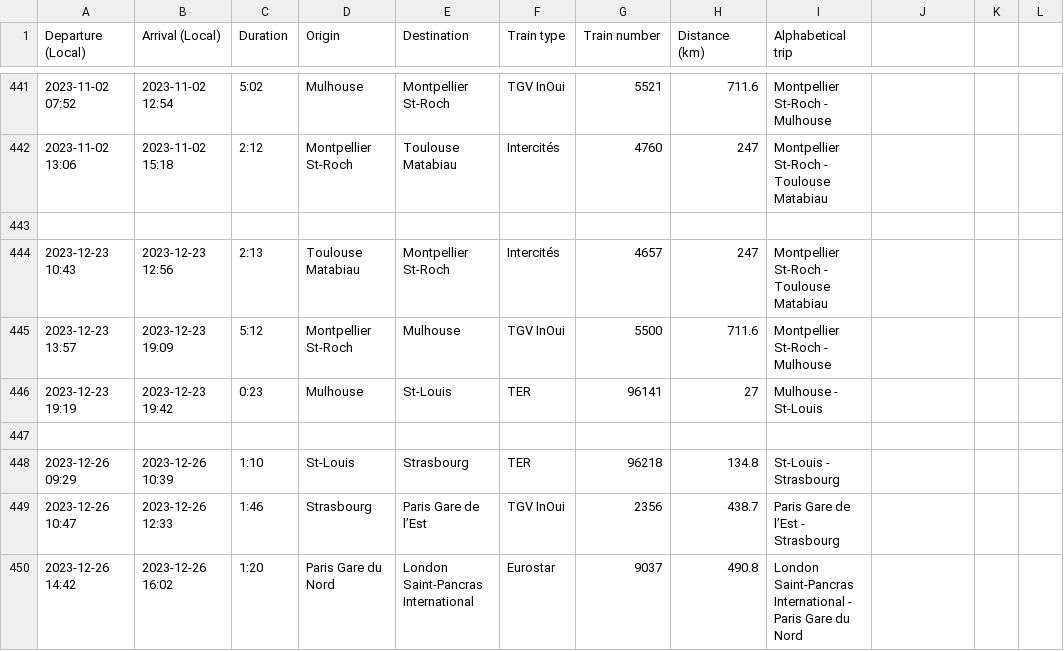
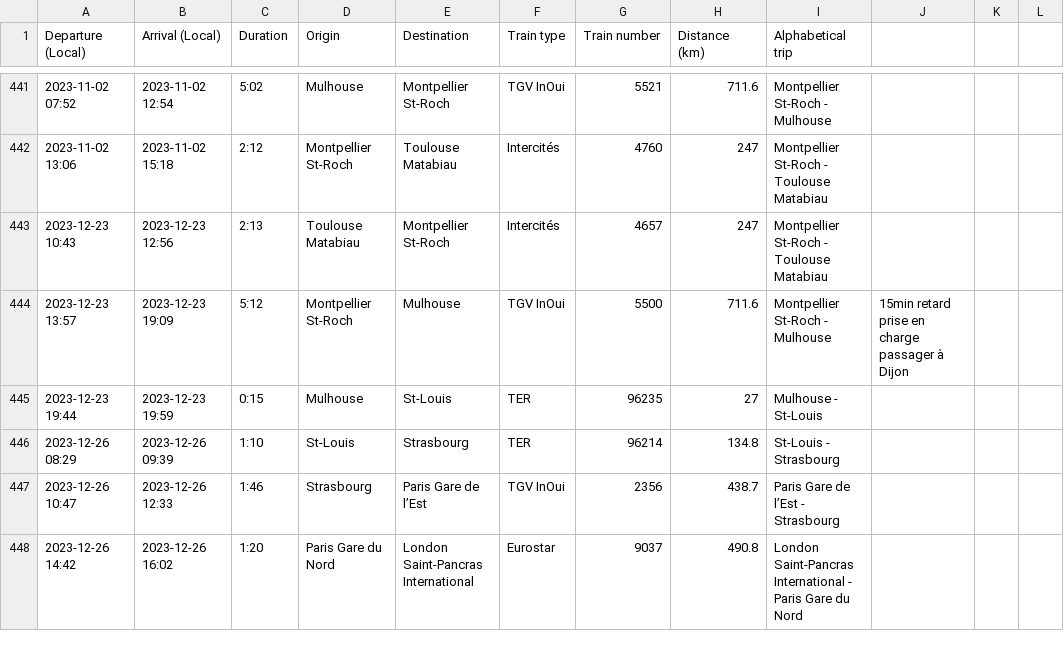
Before and after one commit to Nosudrum/train-stats, a CSV file: data/dataset.csv, drawn as a sheet; only a part is shown, gaps mark what is left out; the diff covers the shown part only.

```diff
--- a/data/dataset.csv
+++ b/data/dataset.csv
@@ -443 +442,0 @@ Departure (Local),Arrival (Local),Duration,Origin,Destination,Train type,Train n
-,,,,,,,,,
@@ -445,4 +444,3 @@ Departure (Local),Arrival (Local),Duration,Origin,Destination,Train type,Train n
-2023-12-23 13:57,2023-12-23 19:09,5:12,Montpellier St-Roch,Mulhouse,TGV InOui,5500,711.6,Montpellier St-Roch - Mulhouse,
-2023-12-23 19:19,2023-12-23 19:42,0:23,Mulhouse,St-Louis,TER,96141,27,Mulhouse - St-Louis,
-,,,,,,,,,
-2023-12-26 09:29,2023-12-26 10:39,1:10,St-Louis,Strasbourg,TER,96218,134.8,St-Louis - Strasbourg,
+2023-12-23 13:57,2023-12-23 19:09,5:12,Montpellier St-Roch,Mulhouse,TGV InOui,5500,711.6,Montpellier St-Roch - Mulhouse,15min retard prise en charge passager à Dijon,,
+2023-12-23 19:44,2023-12-23 19:59,0:15,Mulhouse,St-Louis,TER,96235,27,Mulhouse - St-Louis,,,
+2023-12-26 08:29,2023-12-26 09:39,1:10,St-Louis,Strasbourg,TER,96214,134.8,St-Louis - Strasbourg,,,
```
Also changed, not shown: 2 added rows, 3 removed rows and 21 edited cells elsewhere in this file, 4 other files.
